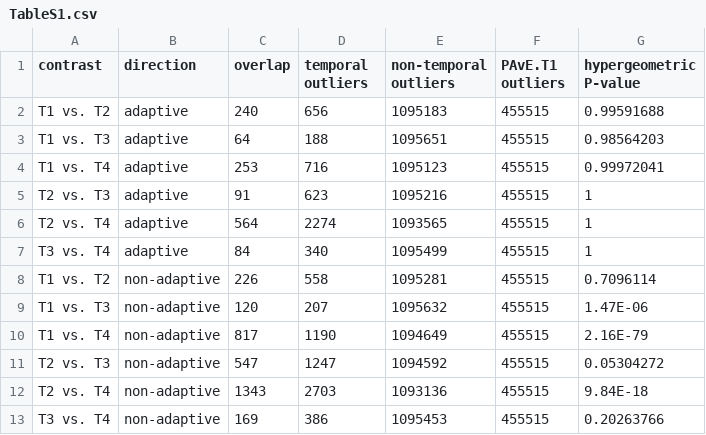
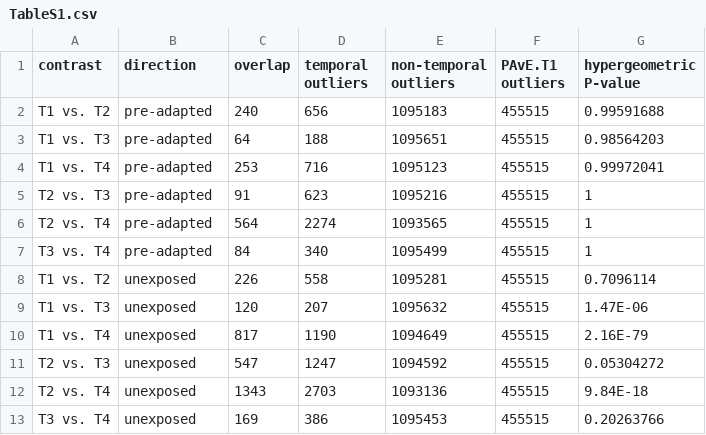
Before and after one commit to jfaberha/drosophila_evolutionary_rescue, a CSV file: r_analysis_Ver2/data/published_tables/TableS1.csv, drawn as a sheet.

```diff
--- a/r_analysis_Ver2/data/published_tables/TableS1.csv
+++ b/r_analysis_Ver2/data/published_tables/TableS1.csv
@@ -1,13 +1,13 @@
 "contrast","direction","overlap","temporal outliers","non-temporal outliers","PAvE.T1 outliers","hypergeometric P-value"
-"T1 vs. T2","adaptive",240,656,1095183,455515,"0.99591688"
-"T1 vs. T3","adaptive",64,188,1095651,455515,"0.98564203"
-"T1 vs. T4","adaptive",253,716,1095123,455515,"0.99972041"
-"T2 vs. T3","adaptive",91,623,1095216,455515,"1"
-"T2 vs. T4","adaptive",564,2274,1093565,455515,"1"
-"T3 vs. T4","adaptive",84,340,1095499,455515,"1"
-"T1 vs. T2","non-adaptive",226,558,1095281,455515,"0.7096114"
-"T1 vs. T3","non-adaptive",120,207,1095632,455515,"1.47E-06"
-"T1 vs. T4","non-adaptive",817,1190,1094649,455515,"2.16E-79"
-"T2 vs. T3","non-adaptive",547,1247,1094592,455515,"0.05304272"
-"T2 vs. T4","non-adaptive",1343,2703,1093136,455515,"9.84E-18"
-"T3 vs. T4","non-adaptive",169,386,1095453,455515,"0.20263766"
+"T1 vs. T2","pre-adapted",240,656,1095183,455515,"0.99591688"
+"T1 vs. T3","pre-adapted",64,188,1095651,455515,"0.98564203"
+"T1 vs. T4","pre-adapted",253,716,1095123,455515,"0.99972041"
+"T2 vs. T3","pre-adapted",91,623,1095216,455515,"1"
+"T2 vs. T4","pre-adapted",564,2274,1093565,455515,"1"
+"T3 vs. T4","pre-adapted",84,340,1095499,455515,"1"
+"T1 vs. T2","unexposed",226,558,1095281,455515,"0.7096114"
+"T1 vs. T3","unexposed",120,207,1095632,455515,"1.47E-06"
+"T1 vs. T4","unexposed",817,1190,1094649,455515,"2.16E-79"
+"T2 vs. T3","unexposed",547,1247,1094592,455515,"0.05304272"
+"T2 vs. T4","unexposed",1343,2703,1093136,455515,"9.84E-18"
+"T3 vs. T4","unexposed",169,386,1095453,455515,"0.20263766"
```
Also changed, not shown: r_analysis_Ver2/data/published_tables/TableS3.csv, r_analysis_Ver2/data/published_tables/TableS4.csv, 13 other files.
